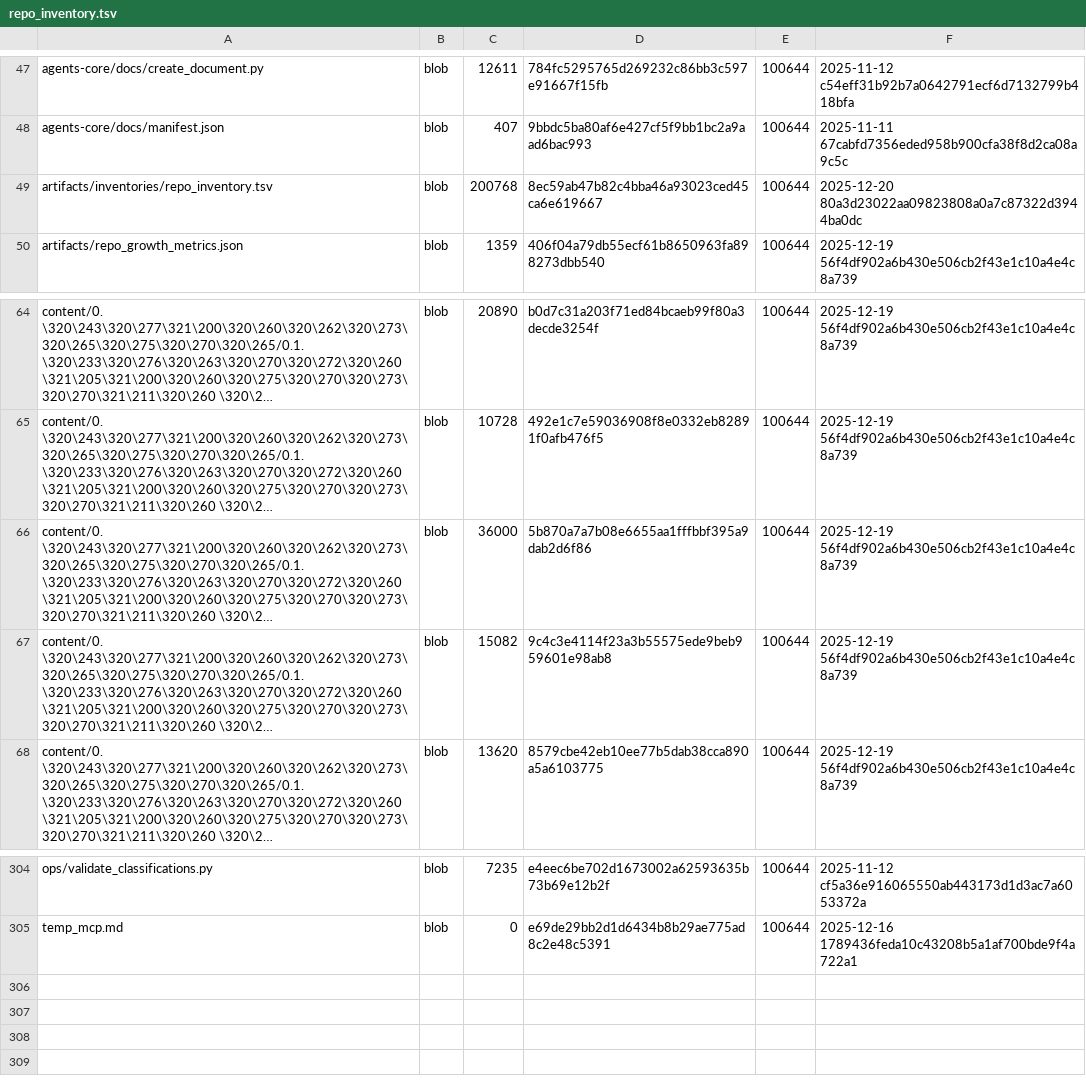
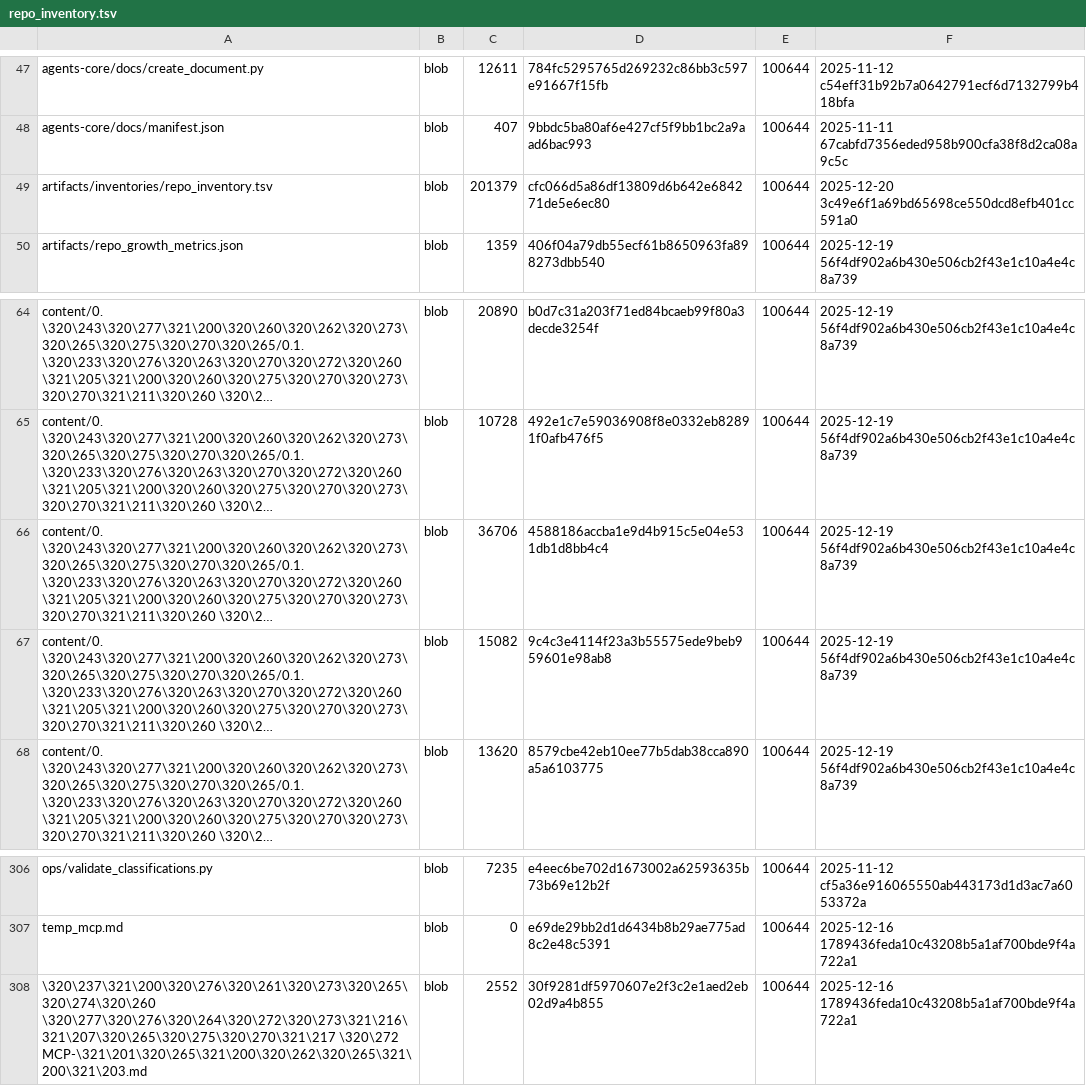
Before and after one commit to TserenTserenov/DS-ecosystem-development, a TSV file: artifacts/inventories/repo_inventory.tsv, drawn as a sheet; only a part is shown, gaps mark what is left out; long unchanged cells end in …; the diff covers the shown part only; the diff names each change by its address in the sheet, - before the commit and + after, or states it on an @@ line.

```diff
--- a/artifacts/inventories/repo_inventory.tsv
+++ b/artifacts/inventories/repo_inventory.tsv
-C49: 200768
+C49: 201379
-D49: 8ec59ab47b82c4bba46a93023ced45ca6e619667
+D49: cfc066d5a86df13809d6b642e684271de5e6ec80
-F49: 2025-12-20 80a3d23022aa09823808a0a7c87322d3944ba0dc
+F49: 2025-12-20 3c49e6f1a69bd65698ce550dcd8efb401cc591a0
-C66: 36000
+C66: 36706
-D66: 5b870a7a7b08e6655aa1fffbbf395a9dab2d6f86
+D66: 4588186accba1e9d4b915c5e04e531db1d8bb4c4
+row 308: \320\237\321\200\320\276\320\261\320\273\320\265\320\274\320\260 \320\277\320\276\320\264\320\272\320\273\321\216\321\207\320\265\320\275\320\270\321\217 \320\272 MCP-\321\201\320\265\321\200\320\262\320\265\321\200\321\203.md | blob | 2552 | 30f9281df5970607e2f3c2e1aed2eb02d9a4b855 | 100644 | 2025-12-16 1789436feda10c43208b5a1af700bde9f4a722a1
```
Also changed, not shown: 2 added rows and 21 edited cells elsewhere in this file.
